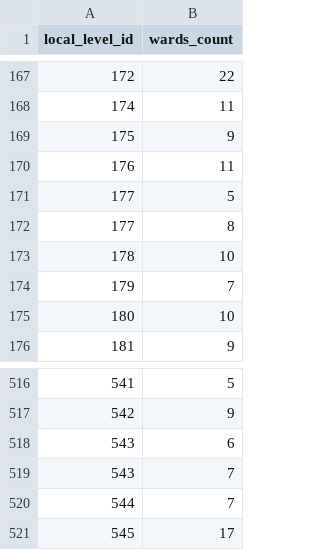
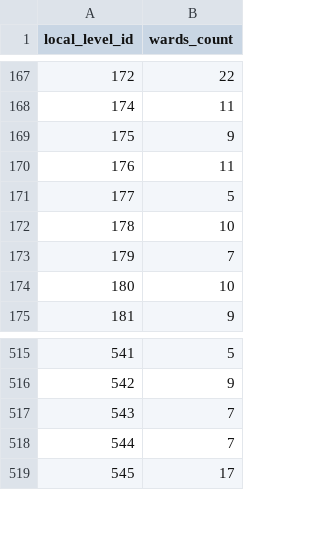
Before and after one commit to himalayan-green/nepal-local-level-location, a CSV file: wards.csv, drawn as a sheet; only a part is shown, gaps mark what is left out; the diff names each change by its address in the sheet, - before the commit and + after, or states it on an @@ line.

```diff
--- a/wards.csv
+++ b/wards.csv
-row 172: 177 | 8
-row 518: 543 | 6
```
Also changed, not shown: local_level.csv.
